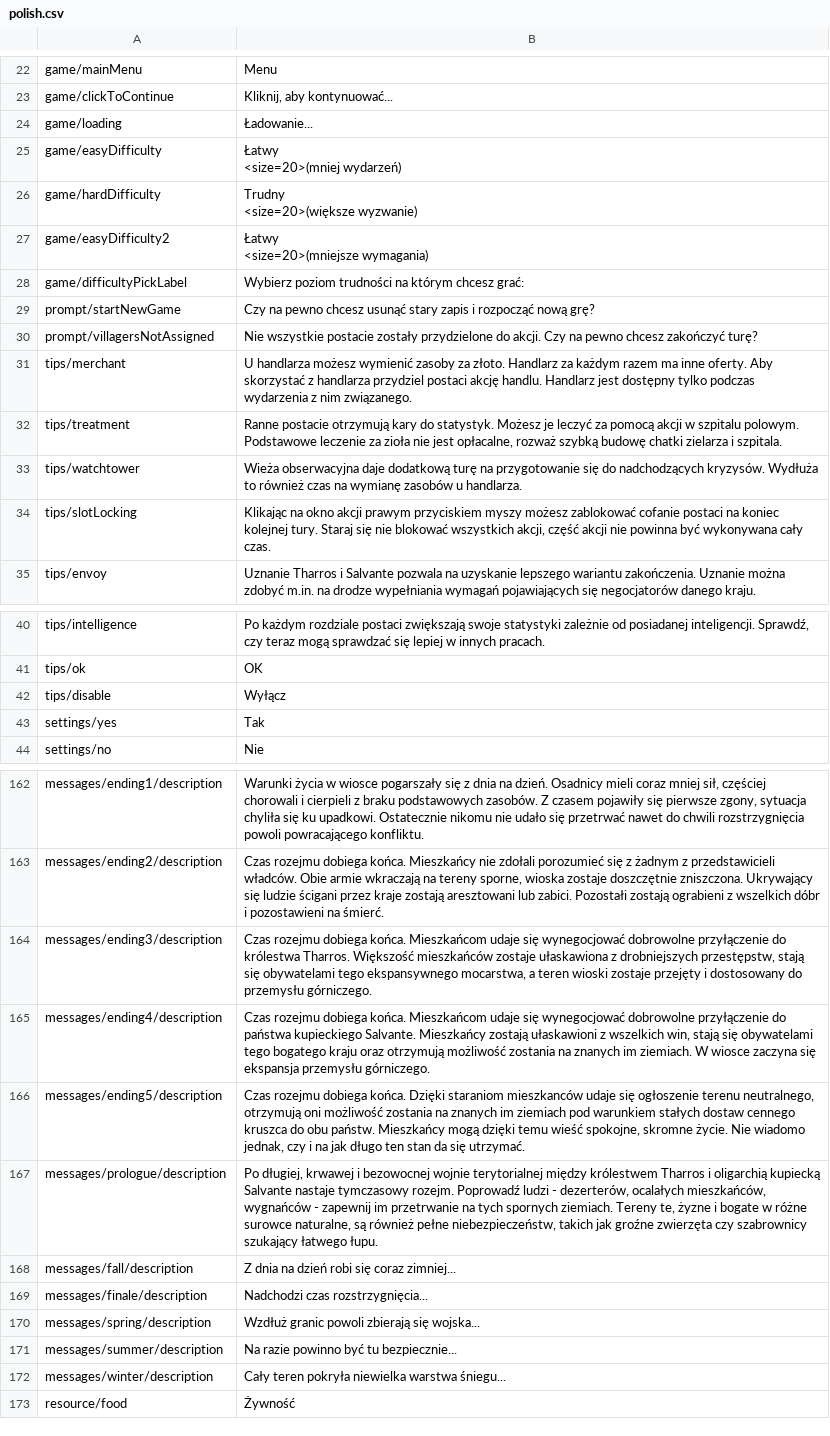
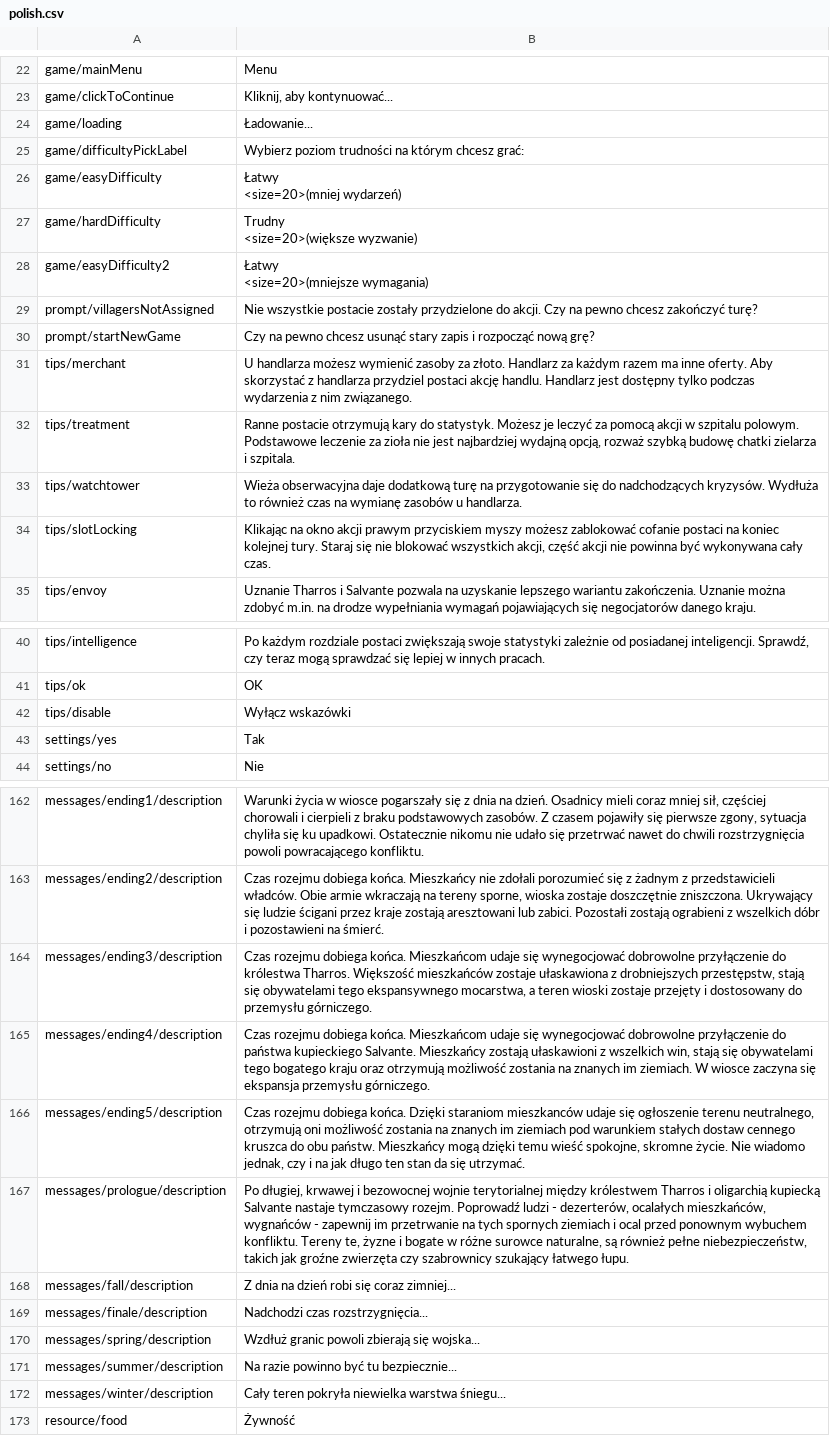
Before and after one commit to r-kurczewski/Village, a CSV file: Assets/Localization/polish.csv, drawn as a sheet; only a part is shown, gaps mark what is left out.

```diff
--- a/Assets/Localization/polish.csv
+++ b/Assets/Localization/polish.csv
@@ -24,2 +24,3 @@ game/clickToContinue,"Kliknij, aby kontynuować..."
 game/loading,"Ładowanie..."
+game/difficultyPickLabel,Wybierz poziom trudności na którym chcesz grać:
 game/easyDifficulty,"Łatwy
@@ -30,7 +31,6 @@ game/easyDifficulty2,"Łatwy
 <size=20>(mniejsze wymagania)"
-game/difficultyPickLabel,Wybierz poziom trudności na którym chcesz grać:
+prompt/villagersNotAssigned,Nie wszystkie postacie zostały przydzielone do akcji. Czy na pewno chcesz zakończyć turę?
 prompt/startNewGame,Czy na pewno chcesz usunąć stary zapis i rozpocząć nową grę?
-prompt/villagersNotAssigned,Nie wszystkie postacie zostały przydzielone do akcji. Czy na pewno chcesz zakończyć turę?
 tips/merchant,U handlarza możesz wymienić zasoby za złoto. Handlarz za każdym razem ma inne oferty. Aby skorzystać z handlarza przydziel postaci akcję handlu. Handlarz jest dostępny tylko podczas wydarzenia z nim związanego.
-tips/treatment,"Ranne postacie otrzymują kary do statystyk. Możesz je leczyć za pomocą akcji w szpitalu polowym. Podstawowe leczenie za zioła nie jest opłacalne, rozważ szybką budowę chatki zielarza i szpitala."
+tips/treatment,"Ranne postacie otrzymują kary do statystyk. Możesz je leczyć za pomocą akcji w szpitalu polowym. Podstawowe leczenie za zioła nie jest najbardziej wydajną opcją, rozważ szybką budowę chatki zielarza i szpitala."
 tips/watchtower,Wieża obserwacyjna daje dodatkową turę na przygotowanie się do nadchodzących kryzysów. Wydłuża to również czas na wymianę zasobów u handlarza.
@@ -44,3 +44,3 @@ tips/intelligence,"Po każdym rozdziale postaci zwiększają swoje statystyki za
 tips/ok,OK
-tips/disable,Wyłącz
+tips/disable,Wyłącz wskazówki
 settings/yes,Tak
@@ -170,3 +170,3 @@ messages/ending4/description,"Czas rozejmu dobiega końca. Mieszkańcom udaje si
 messages/ending5/description,"Czas rozejmu dobiega końca. Dzięki staraniom mieszkanców udaje się ogłoszenie terenu neutralnego, otrzymują oni możliwość zostania na znanych im ziemiach pod warunkiem stałych dostaw cennego kruszca do obu państw. Mieszkańcy mogą dzięki temu wieść spokojne, skromne życie. Nie wiadomo jednak, czy i na jak długo ten stan da się utrzymać."
-messages/prologue/description,"Po długiej, krwawej i bezowocnej wojnie terytorialnej między królestwem Tharros i oligarchią kupiecką Salvante nastaje tymczasowy rozejm. Poprowadź ludzi - dezerterów, ocalałych mieszkańców, wygnańców - zapewnij im przetrwanie na tych spornych ziemiach. Tereny te, żyzne i bogate w różne surowce naturalne, są również pełne niebezpieczeństw, takich jak groźne zwierzęta czy szabrownicy szukający łatwego łupu."
+messages/prologue/description,"Po długiej, krwawej i bezowocnej wojnie terytorialnej między królestwem Tharros i oligarchią kupiecką Salvante nastaje tymczasowy rozejm. Poprowadź ludzi - dezerterów, ocalałych mieszkańców, wygnańców - zapewnij im przetrwanie na tych spornych ziemiach i ocal przed ponownym wybuchem konfliktu. Tereny te, żyzne i bogate w różne surowce naturalne, są również pełne niebezpieczeństw, takich jak groźne zwierzęta czy szabrownicy szukający łatwego łupu."
 messages/fall/description,Z dnia na dzień robi się coraz zimniej...
```
Also changed, not shown: Assets/Localization/english.csv, 6 other files.
